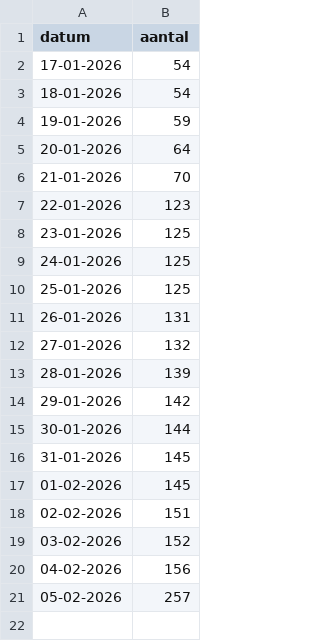
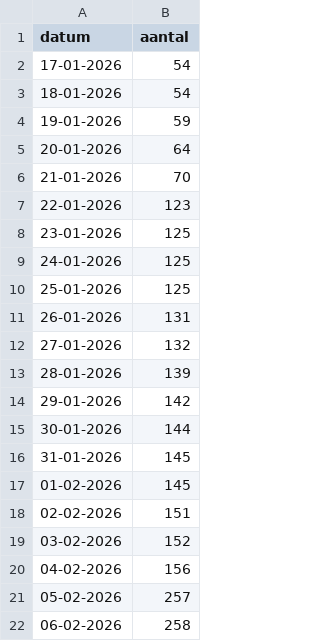
Before and after one commit to Hilbrand/slt, a CSV file: public/gr2026/voortgang.csv, drawn as a sheet; the diff names each change by its address in the sheet, - before the commit and + after, or states it on an @@ line.

```diff
--- a/public/gr2026/voortgang.csv
+++ b/public/gr2026/voortgang.csv
+row 22: 06-02-2026 | 258
```
Also changed, not shown: public/gr2026/ontbrekende_gemeenten.csv, 3 other files.
